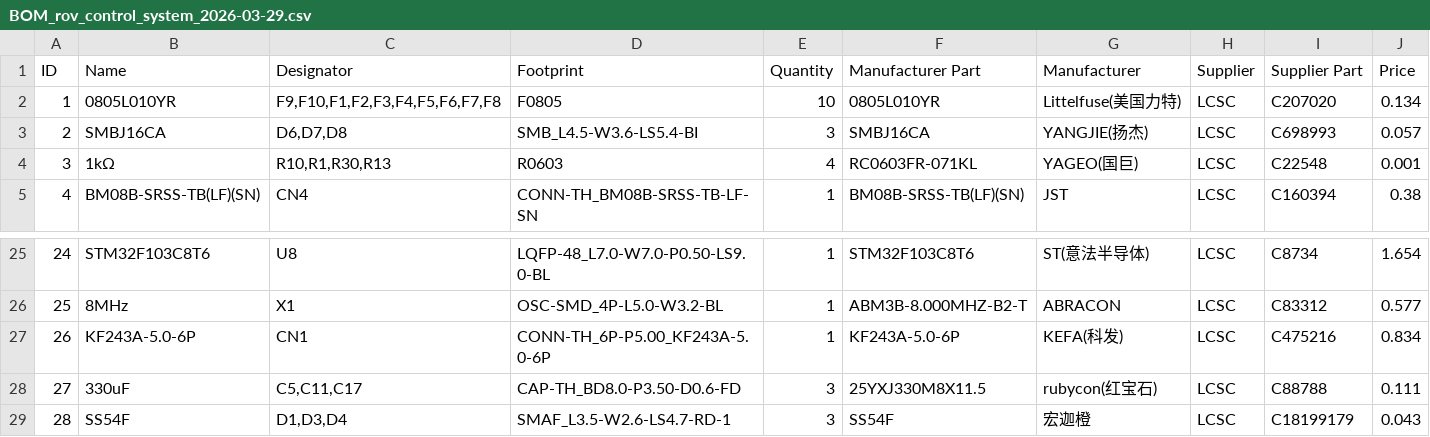
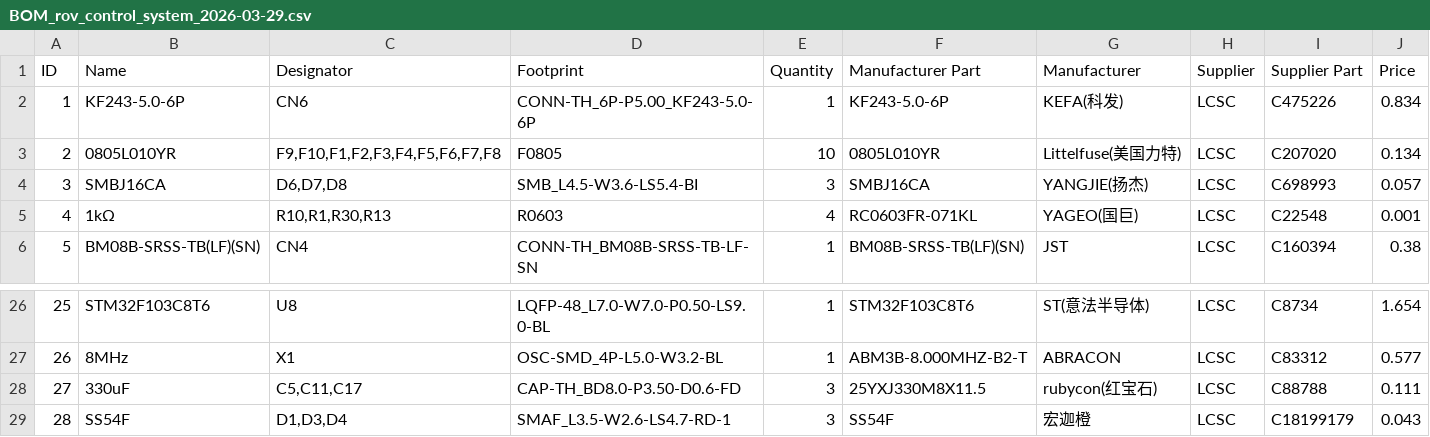
Before and after one commit to Yarik9008/RovAcademic, a CSV file: Hardware/PCB_rov_control_system/BOM_rov_control_system_2026-03-29.csv, drawn as a sheet; only a part is shown, gaps mark what is left out; removed rows and columns are numbered as before the commit, all else as after; the diff names each change by its address in the sheet, - before the commit and + after, or states it on an @@ line.

```diff
--- a/Hardware/PCB_rov_control_system/BOM_rov_control_system_2026-03-29.csv
+++ b/Hardware/PCB_rov_control_system/BOM_rov_control_system_2026-03-29.csv
+row 2: 1 | KF243-5.0-6P | CN6 | CONN-TH_6P-P5.00_KF243-5.0-6P | 1 | KF243-5.0-6P | KEFA(科发) | LCSC | C475226 | 0.834
@@ column A (ID) renumbered between rows 3 and 27 @@
-row 27: 26 | KF243A-5.0-6P | CN1 | CONN-TH_6P-P5.00_KF243A-5.0-6P | 1 | KF243A-5.0-6P | KEFA(科发) | LCSC | C475216 | 0.834
```
Also changed, not shown: Hardware/PCB_rov_control_system/PickAndPlace_PCB_rov_control_system_2026-03-29.csv, 12 other files.
